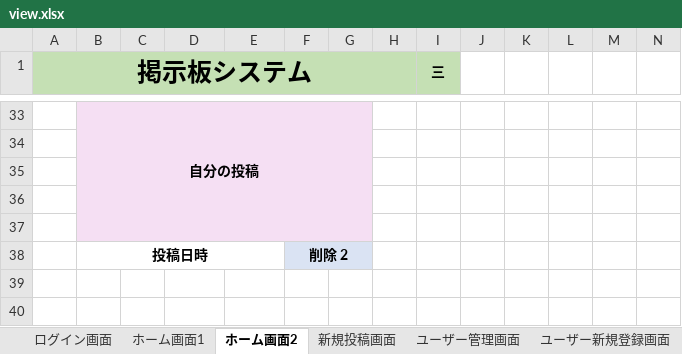
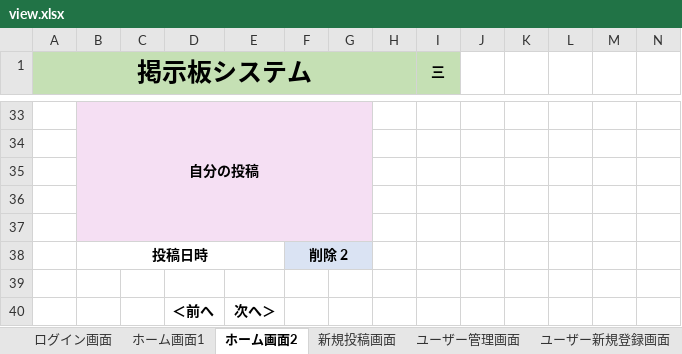
Before and after one commit to systemi-yokohama/Systemi_Training_2020, an Excel workbook: AppTec/practice/TeamA/view.xlsx, sheet ホーム画面2, drawn as a sheet; only a part is shown, gaps mark what is left out; values as stored, in another font and other column widths than the file's, no borders; charts and pictures not drawn; rows hold the shown columns only; the diff names each change by its address in the sheet, - before the commit and + after, or states it on an @@ line.

```diff
--- a/AppTec/practice/TeamA/view.xlsx (sheet ホーム画面2)
+++ b/AppTec/practice/TeamA/view.xlsx (sheet ホーム画面2)
+row 39: (empty)
+row 40:  |  |  | ＜前へ | 次へ＞
```
Also changed, not shown: sheet ホーム画面1, sheet ユーザー編集画面, charts or pictures, AppTec/practice/TeamA/tableValue.xlsx, 3 other files.
